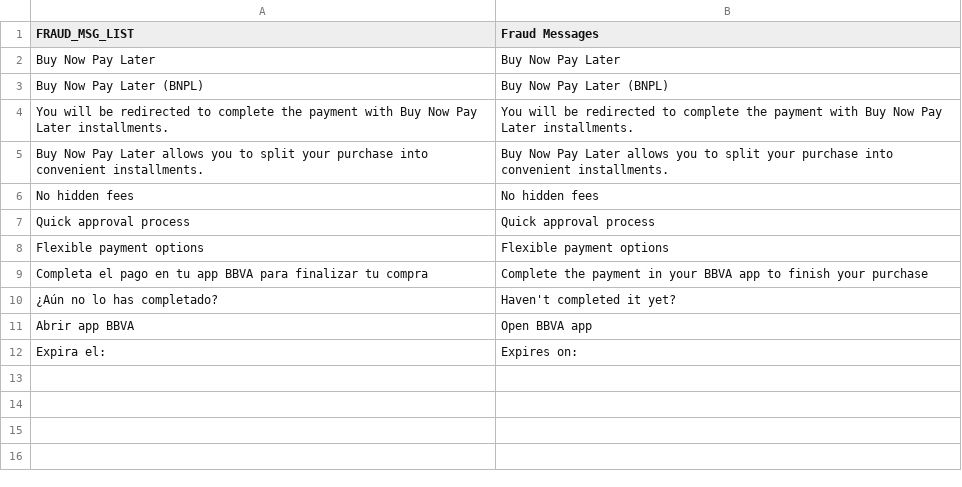
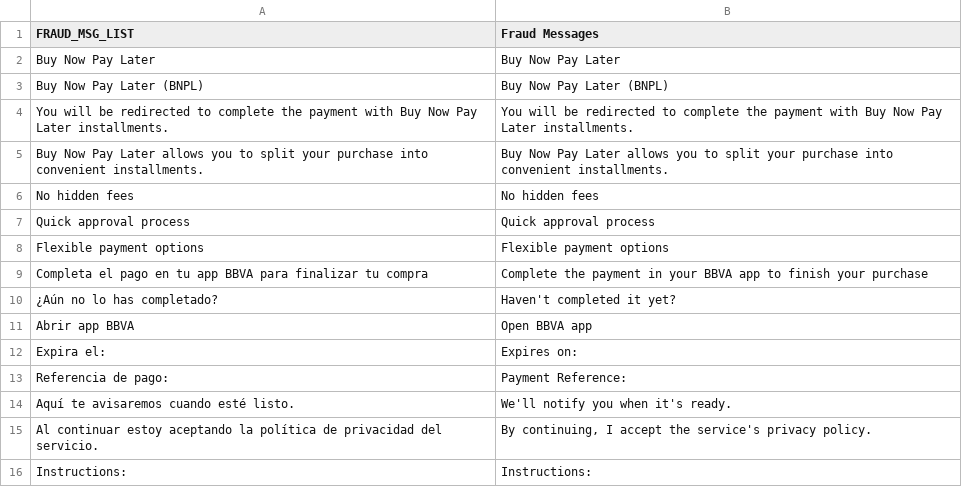
Before and after one commit to conekta/customer-magento-plugin, a CSV file: i18n/en_US.csv, drawn as a sheet.

Commit message:
feat: [AI-491] - added new English translations for payment reference, notification, and privacy policy acceptance to enhance user communication

```diff
--- a/i18n/en_US.csv
+++ b/i18n/en_US.csv
@@ -12 +12,5 @@
 "Expira el:","Expires on:"
+"Referencia de pago:","Payment Reference:"
+"Aquí te avisaremos cuando esté listo.","We'll notify you when it's ready."
+"Al continuar estoy aceptando la política de privacidad del servicio.","By continuing, I accept the service's privacy policy."
+"Instructions:","Instructions:"
```
